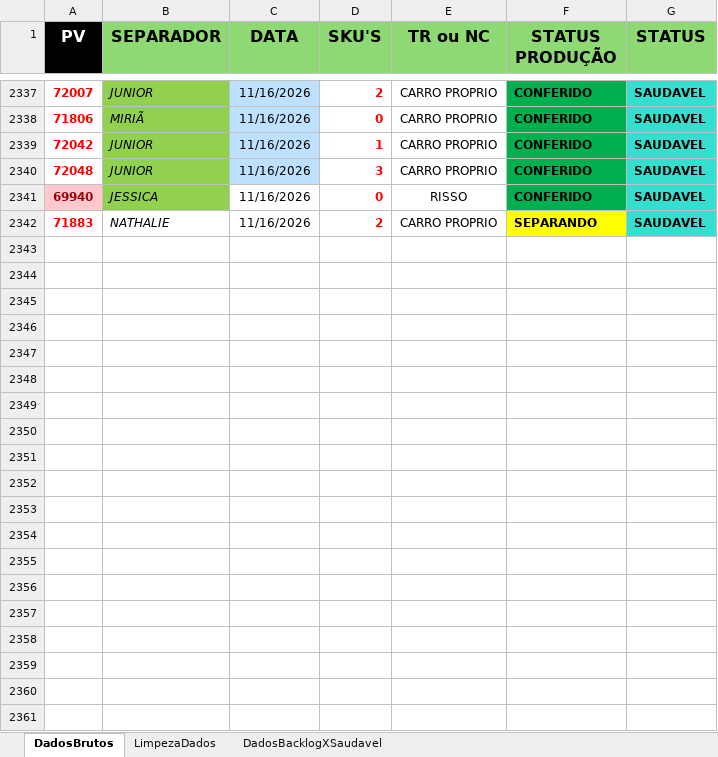
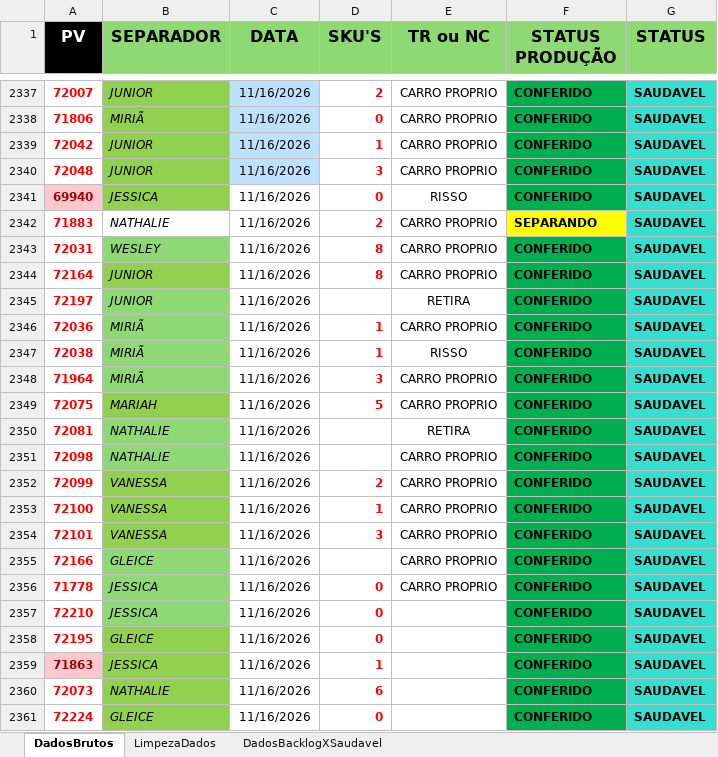
Before and after one commit to Retr00-Br/AcompanhamentoProducao, an Excel workbook: data/DadosProducao.xlsx, sheet DadosBrutos, drawn as a sheet; only a part is shown, gaps mark what is left out; values as stored, in another font and other column widths than the file's, no borders; conditional formats not drawn; the diff covers the shown part only; the diff names each change by its address in the sheet, - before the commit and + after, or states it on an @@ line.

Commit message:
Segunda atualização diária dos dados

```diff
--- a/data/DadosProducao.xlsx (sheet DadosBrutos)
+++ b/data/DadosProducao.xlsx (sheet DadosBrutos)
+row 2343: 72031 | WESLEY | 11/16/2026 | 8 | CARRO PROPRIO | CONFERIDO | SAUDAVEL
+row 2344: 72164 | JUNIOR | 11/16/2026 | 8 | CARRO PROPRIO | CONFERIDO | SAUDAVEL
+row 2345: 72197 | JUNIOR | 11/16/2026 |  | RETIRA | CONFERIDO | SAUDAVEL
+row 2346: 72036 | MIRIÃ | 11/16/2026 | 1 | CARRO PROPRIO | CONFERIDO | SAUDAVEL
+row 2347: 72038 | MIRIÃ | 11/16/2026 | 1 | RISSO | CONFERIDO | SAUDAVEL
+row 2348: 71964 | MIRIÃ | 11/16/2026 | 3 | CARRO PROPRIO | CONFERIDO | SAUDAVEL
+row 2349: 72075 | MARIAH | 11/16/2026 | 5 | CARRO PROPRIO | CONFERIDO | SAUDAVEL
+row 2350: 72081 | NATHALIE | 11/16/2026 |  | RETIRA | CONFERIDO | SAUDAVEL
+row 2351: 72098 | NATHALIE | 11/16/2026 |  | CARRO PROPRIO | CONFERIDO | SAUDAVEL
+row 2352: 72099 | VANESSA | 11/16/2026 | 2 | CARRO PROPRIO | CONFERIDO | SAUDAVEL
+row 2353: 72100 | VANESSA | 11/16/2026 | 1 | CARRO PROPRIO | CONFERIDO | SAUDAVEL
+row 2354: 72101 | VANESSA | 11/16/2026 | 3 | CARRO PROPRIO | CONFERIDO | SAUDAVEL
+row 2355: 72166 | GLEICE | 11/16/2026 |  | CARRO PROPRIO | CONFERIDO | SAUDAVEL
+row 2356: 71778 | JESSICA | 11/16/2026 | 0 | CARRO PROPRIO | CONFERIDO | SAUDAVEL
+row 2357: 72210 | JESSICA | 11/16/2026 | 0 |  | CONFERIDO | SAUDAVEL
+row 2358: 72195 | GLEICE | 11/16/2026 | 0 |  | CONFERIDO | SAUDAVEL
+row 2359: 71863 | JESSICA | 11/16/2026 | 1 |  | CONFERIDO | SAUDAVEL
+row 2360: 72073 | NATHALIE | 11/16/2026 | 6 |  | CONFERIDO | SAUDAVEL
+row 2361: 72224 | GLEICE | 11/16/2026 | 0 |  | CONFERIDO | SAUDAVEL
```
Also changed, not shown: 97 added rows elsewhere in this sheet, sheet DadosBacklogXSaudavel, sheet LimpezaDados, data/DadosFaturamento.xlsx, data/DadosRomaneios.xlsx.
